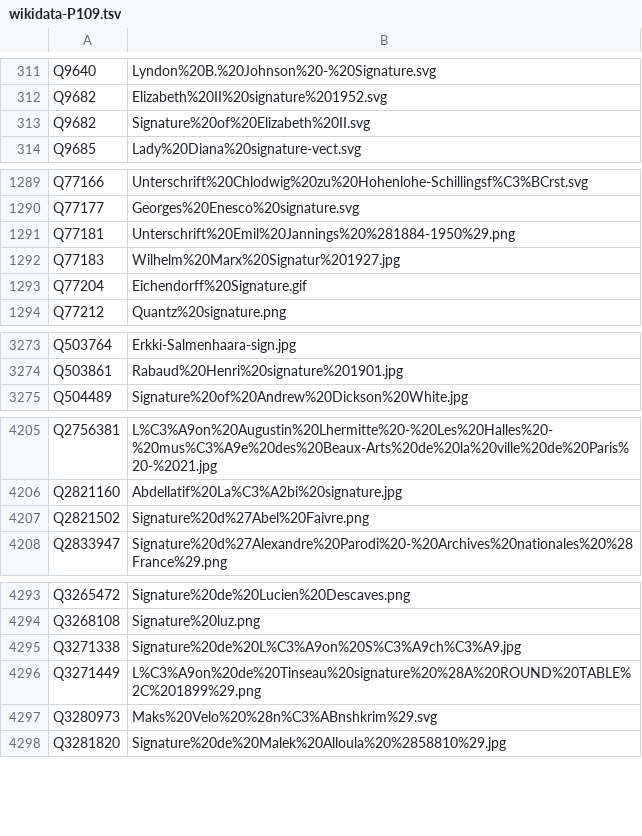
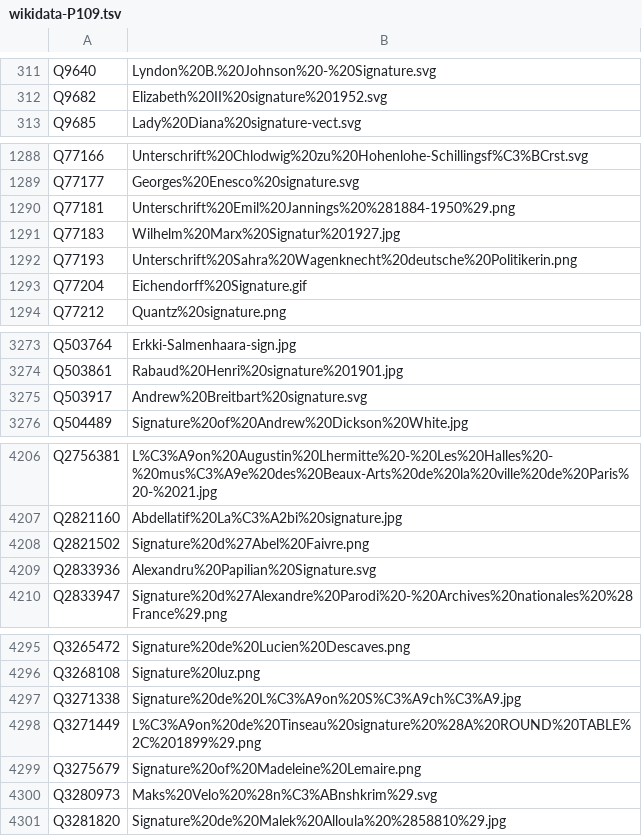
Before and after one commit to dla-marbach/dla-opac-gnd-enrichment, a TSV file: output/wikidata-P109.tsv, drawn as a sheet; only a part is shown, gaps mark what is left out; the diff covers the shown part only.

```diff
--- a/output/wikidata-P109.tsv
+++ b/output/wikidata-P109.tsv
@@ -312,3 +312,2 @@ Q9640	Lyndon%20B.%20Johnson%20-%20Signature.svg
 Q9682	Elizabeth%20II%20signature%201952.svg
-Q9682	Signature%20of%20Elizabeth%20II.svg
 Q9685	Lady%20Diana%20signature-vect.svg
@@ -1292,2 +1291,3 @@ Q77181	Unterschrift%20Emil%20Jannings%20%281884-1950%29.png
 Q77183	Wilhelm%20Marx%20Signatur%201927.jpg
+Q77193	Unterschrift%20Sahra%20Wagenknecht%20deutsche%20Politikerin.png
 Q77204	Eichendorff%20Signature.gif
@@ -3274,2 +3274,3 @@ Q503764	Erkki-Salmenhaara-sign.jpg
 Q503861	Rabaud%20Henri%20signature%201901.jpg
+Q503917	Andrew%20Breitbart%20signature.svg
 Q504489	Signature%20of%20Andrew%20Dickson%20White.jpg
@@ -4207,2 +4208,3 @@ Q2821160	Abdellatif%20La%C3%A2bi%20signature.jpg
 Q2821502	Signature%20d%27Abel%20Faivre.png
+Q2833936	Alexandru%20Papilian%20Signature.svg
 Q2833947	Signature%20d%27Alexandre%20Parodi%20-%20Archives%20nationales%20%28France%29.png
@@ -4296,2 +4298,3 @@ Q3271338	Signature%20de%20L%C3%A9on%20S%C3%A9ch%C3%A9.jpg
 Q3271449	L%C3%A9on%20de%20Tinseau%20signature%20%28A%20ROUND%20TABLE%2C%201899%29.png
+Q3275679	Signature%20of%20Madeleine%20Lemaire.png
 Q3280973	Maks%20Velo%20%28n%C3%ABnshkrim%29.svg
```
Also changed, not shown: 1 edited cell elsewhere in this file, output/lobid-deutsche-biographie.tsv, output/lobid-filmportal.tsv, 7 other files.
